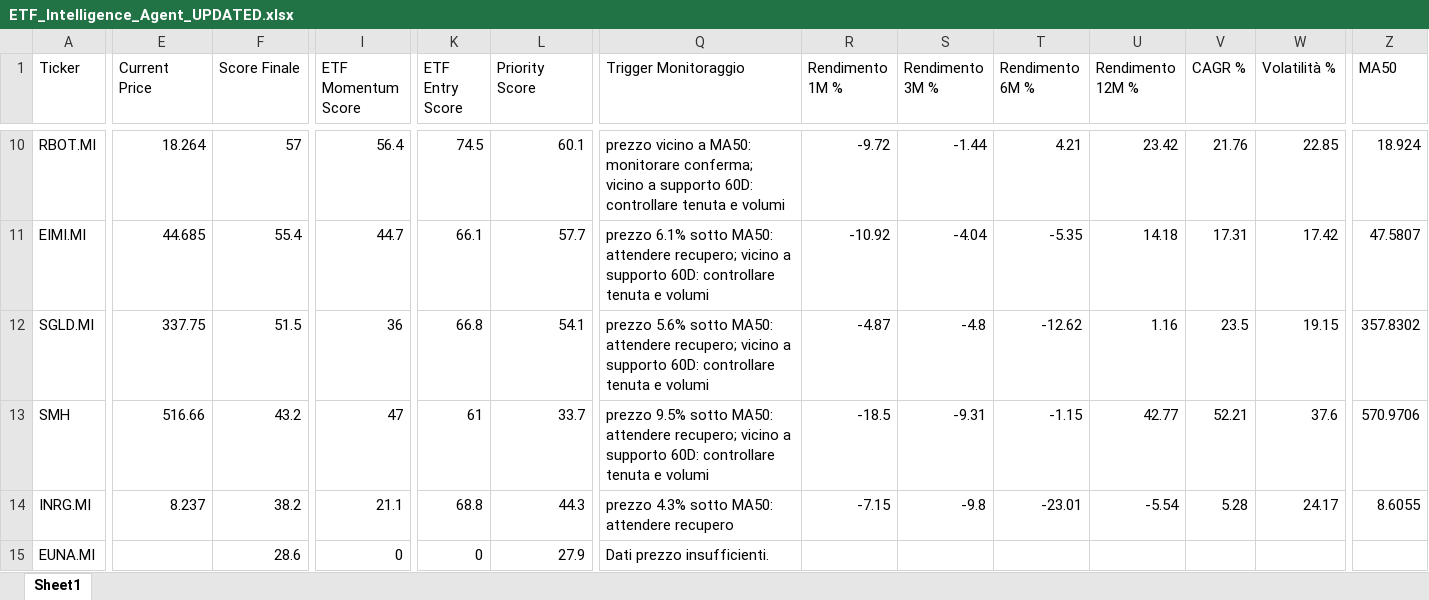
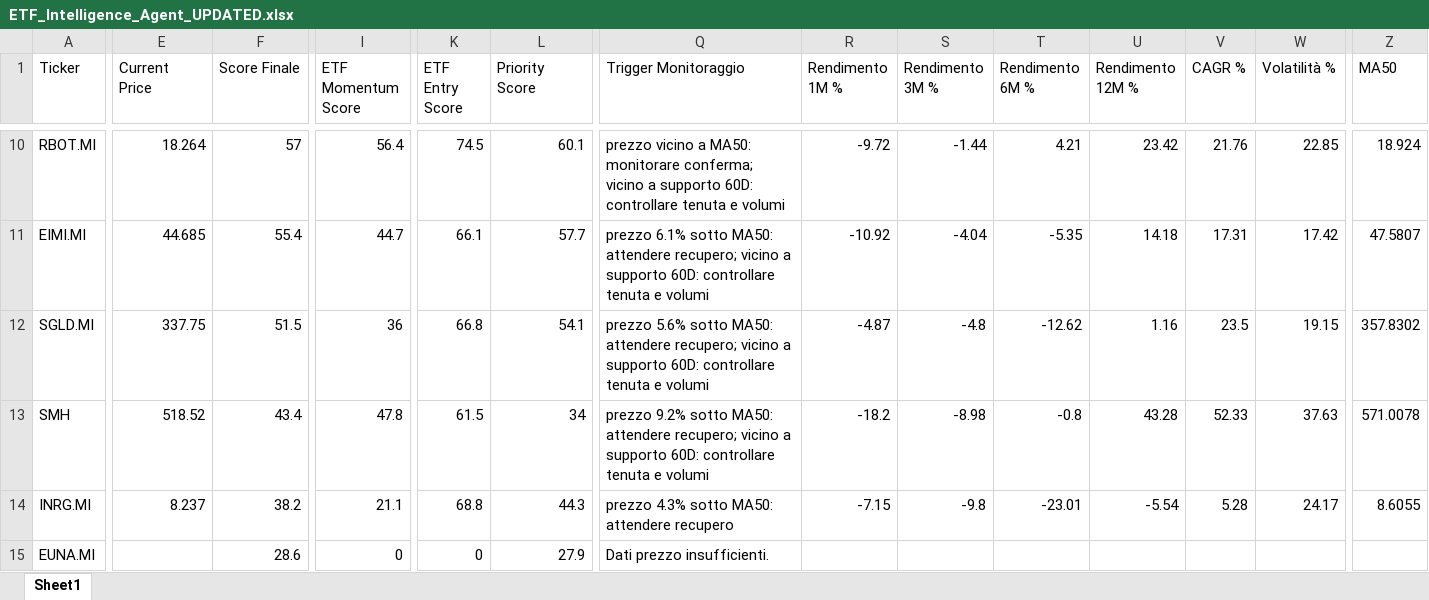
Before and after one commit to mirkomazzacuva/etf-intelligence-agent, an Excel workbook: ETF_Intelligence_Agent_UPDATED.xlsx, sheet Sheet1, drawn as a sheet; only a part is shown, gaps mark what is left out; values as stored, in another font and other column widths than the file's, no borders; the diff covers the shown part only; the diff names each change by its address in the sheet, - before the commit and + after, or states it on an @@ line.

```diff
--- a/ETF_Intelligence_Agent_UPDATED.xlsx (sheet Sheet1)
+++ b/ETF_Intelligence_Agent_UPDATED.xlsx (sheet Sheet1)
-E13 (Current Price): 516.66
+E13 (Current Price): 518.52
-F13 (Score Finale): 43.2
+F13 (Score Finale): 43.4
-I13 (ETF Momentum Score): 47
+I13 (ETF Momentum Score): 47.8
-K13 (ETF Entry Score): 61
+K13 (ETF Entry Score): 61.5
-L13 (Priority Score): 33.7
+L13 (Priority Score): 34
-Q13 (Trigger Monitoraggio): prezzo 9.5% sotto MA50:…
+Q13 (Trigger Monitoraggio): prezzo 9.2% sotto MA50:…
-R13 (Rendimento 1M %): -18.5
+R13 (Rendimento 1M %): -18.2
-S13 (Rendimento 3M %): -9.31
+S13 (Rendimento 3M %): -8.98
-T13 (Rendimento 6M %): -1.15
+T13 (Rendimento 6M %): -0.8
-U13 (Rendimento 12M %): 42.77
+U13 (Rendimento 12M %): 43.28
-V13 (CAGR %): 52.21
+V13 (CAGR %): 52.33
-W13 (Volatilità %): 37.6
+W13 (Volatilità %): 37.63
-Z13 (MA50): 570.9706
+Z13 (MA50): 571.0078
```
Also changed, not shown: 7 edited cells elsewhere in this sheet, AlphaForge_Action_Plan.xlsx, AlphaForge_Fund_Performance.xlsx, 28 other files.
